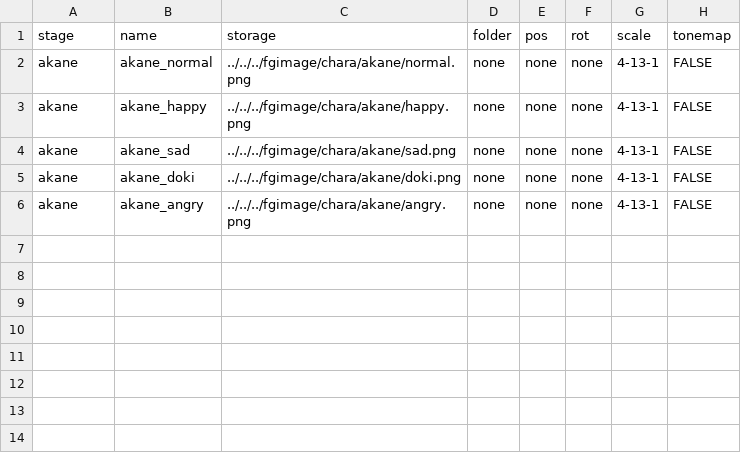
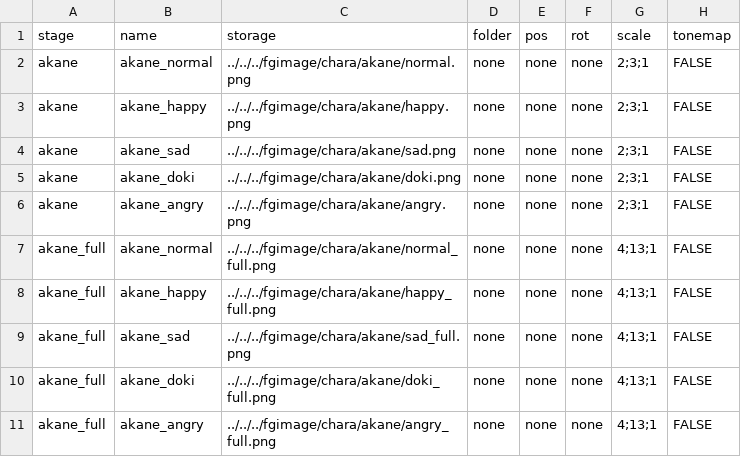
Before and after one commit to TakanashiGin/escape_box, a CSV file: data/others/csv/sprite.csv, drawn as a sheet.

```diff
--- a/data/others/csv/sprite.csv
+++ b/data/others/csv/sprite.csv
@@ -1,6 +1,11 @@
 stage,name,storage,folder,pos,rot,scale,tonemap
-akane,akane_normal,../../../fgimage/chara/akane/normal.png,none,none,none,4-13-1,FALSE
-akane,akane_happy,../../../fgimage/chara/akane/happy.png,none,none,none,4-13-1,FALSE
-akane,akane_sad,../../../fgimage/chara/akane/sad.png,none,none,none,4-13-1,FALSE
-akane,akane_doki,../../../fgimage/chara/akane/doki.png,none,none,none,4-13-1,FALSE
-akane,akane_angry,../../../fgimage/chara/akane/angry.png,none,none,none,4-13-1,FALSE
+akane,akane_normal,../../../fgimage/chara/akane/normal.png,none,none,none,2;3;1,FALSE
+akane,akane_happy,../../../fgimage/chara/akane/happy.png,none,none,none,2;3;1,FALSE
+akane,akane_sad,../../../fgimage/chara/akane/sad.png,none,none,none,2;3;1,FALSE
+akane,akane_doki,../../../fgimage/chara/akane/doki.png,none,none,none,2;3;1,FALSE
+akane,akane_angry,../../../fgimage/chara/akane/angry.png,none,none,none,2;3;1,FALSE
+akane_full,akane_normal,../../../fgimage/chara/akane/normal_full.png,none,none,none,4;13;1,FALSE
+akane_full,akane_happy,../../../fgimage/chara/akane/happy_full.png,none,none,none,4;13;1,FALSE
+akane_full,akane_sad,../../../fgimage/chara/akane/sad_full.png,none,none,none,4;13;1,FALSE
+akane_full,akane_doki,../../../fgimage/chara/akane/doki_full.png,none,none,none,4;13;1,FALSE
+akane_full,akane_angry,../../../fgimage/chara/akane/angry_full.png,none,none,none,4;13;1,FALSE
```
Also changed, not shown: data/others/csv/box.csv, data/others/csv/image.csv, 30 other files.
